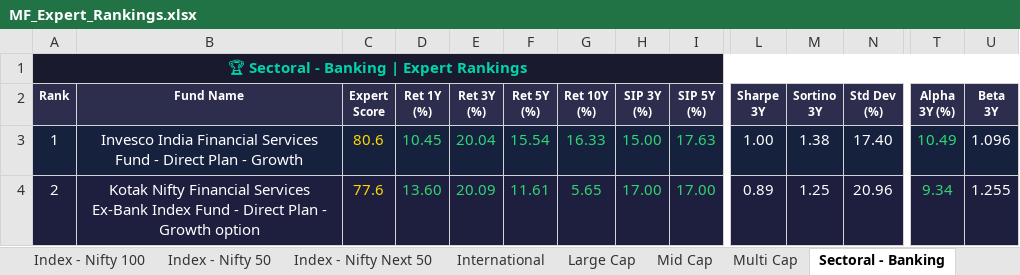
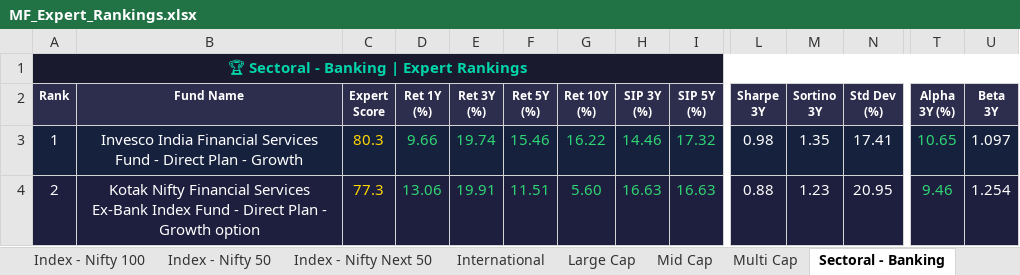
Before and after one commit to myfinancialria/mf-data-fetcher, an Excel workbook: output/MF_Expert_Rankings.xlsx, sheet Sectoral - Banking, drawn as a sheet; only a part is shown, gaps mark what is left out; values as stored, in another font and other column widths than the file's, no borders; the diff covers the shown part only; the diff names each change by its address in the sheet, - before the commit and + after, or states it on an @@ line.

```diff
--- a/output/MF_Expert_Rankings.xlsx (sheet Sectoral - Banking)
+++ b/output/MF_Expert_Rankings.xlsx (sheet Sectoral - Banking)
-C3 (Expert Score): 80.6
+C3 (Expert Score): 80.3
-D3 (Ret 1Y (%)): 10.45
+D3 (Ret 1Y (%)): 9.66
-E3 (Ret 3Y (%)): 20.04
+E3 (Ret 3Y (%)): 19.74
-F3 (Ret 5Y (%)): 15.54
+F3 (Ret 5Y (%)): 15.46
-G3 (Ret 10Y (%)): 16.33
+G3 (Ret 10Y (%)): 16.22
-H3 (SIP 3Y (%)): 15.00
+H3 (SIP 3Y (%)): 14.46
-I3 (SIP 5Y (%)): 17.63
+I3 (SIP 5Y (%)): 17.32
-L3 (Sharpe 3Y): 1.00
+L3 (Sharpe 3Y): 0.98
-M3 (Sortino 3Y): 1.38
+M3 (Sortino 3Y): 1.35
-N3 (Std Dev (%)): 17.40
+N3 (Std Dev (%)): 17.41
-T3 (Alpha 3Y (%)): 10.49
+T3 (Alpha 3Y (%)): 10.65
-U3 (Beta 3Y): 1.096
+U3 (Beta 3Y): 1.097
-C4 (Expert Score): 77.6
+C4 (Expert Score): 77.3
-D4 (Ret 1Y (%)): 13.60
+D4 (Ret 1Y (%)): 13.06
-E4 (Ret 3Y (%)): 20.09
+E4 (Ret 3Y (%)): 19.91
-F4 (Ret 5Y (%)): 11.61
+F4 (Ret 5Y (%)): 11.51
-G4 (Ret 10Y (%)): 5.65
+G4 (Ret 10Y (%)): 5.60
-H4 (SIP 3Y (%)): 17.00
+H4 (SIP 3Y (%)): 16.63
-I4 (SIP 5Y (%)): 17.00
+I4 (SIP 5Y (%)): 16.63
-L4 (Sharpe 3Y): 0.89
+L4 (Sharpe 3Y): 0.88
-M4 (Sortino 3Y): 1.25
+M4 (Sortino 3Y): 1.23
-N4 (Std Dev (%)): 20.96
+N4 (Std Dev (%)): 20.95
-T4 (Alpha 3Y (%)): 9.34
+T4 (Alpha 3Y (%)): 9.46
-U4 (Beta 3Y): 1.255
+U4 (Beta 3Y): 1.254
```
Also changed, not shown: 12 added rows, 12 removed rows, 846 edited cells and cell formats elsewhere in this sheet, sheet Mid Cap, sheet Small Cap, sheet Flexi Cap, sheet Large Cap, sheet Balanced Advantage, sheet ELSS, 11 more sheets, 5 other files.
